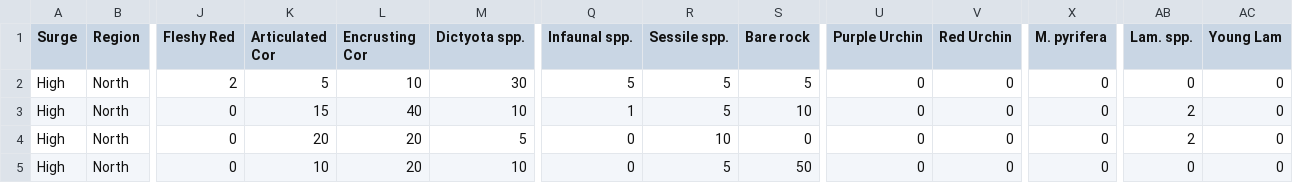
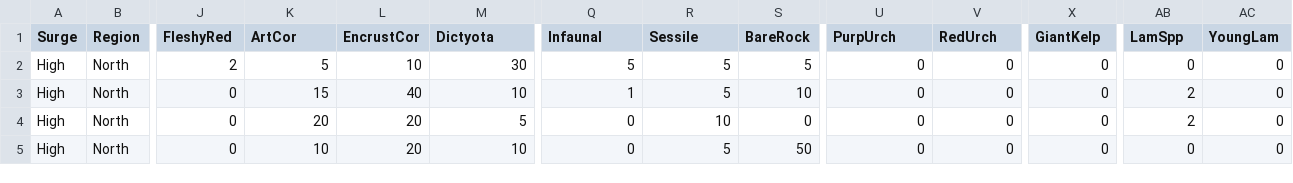
Before and after one commit to zhrandell/SubstrateComplexity, a CSV file: Data/QuadSurvey2017.csv, drawn as a sheet; only a part is shown, gaps mark what is left out; the diff names each change by its address in the sheet, - before the commit and + after, or states it on an @@ line.

```diff
--- a/Data/QuadSurvey2017.csv
+++ b/Data/QuadSurvey2017.csv
-J1: Fleshy Red
+J1: FleshyRed
-K1: Articulated Cor
+K1: ArtCor
-L1: Encrusting Cor
+L1: EncrustCor
-M1: Dictyota spp.
+M1: Dictyota
-Q1: Infaunal spp.
+Q1: Infaunal
-R1: Sessile spp.
+R1: Sessile
-S1: Bare rock
+S1: BareRock
-U1: Purple Urchin
+U1: PurpUrch
-V1: Red Urchin
+V1: RedUrch
-X1: M. pyrifera
+X1: GiantKelp
-AB1: Lam. spp.
+AB1: LamSpp
-AC1: Young Lam
+AC1: YoungLam
```
Also changed, not shown: 29 other files.
